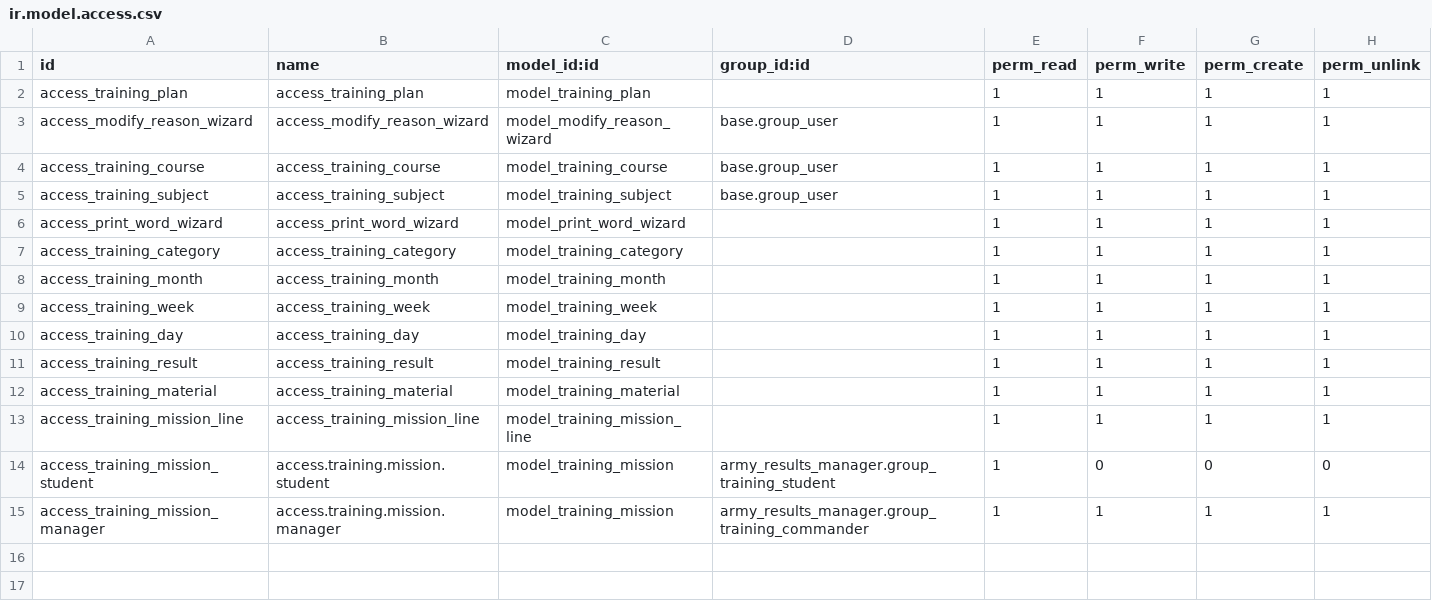
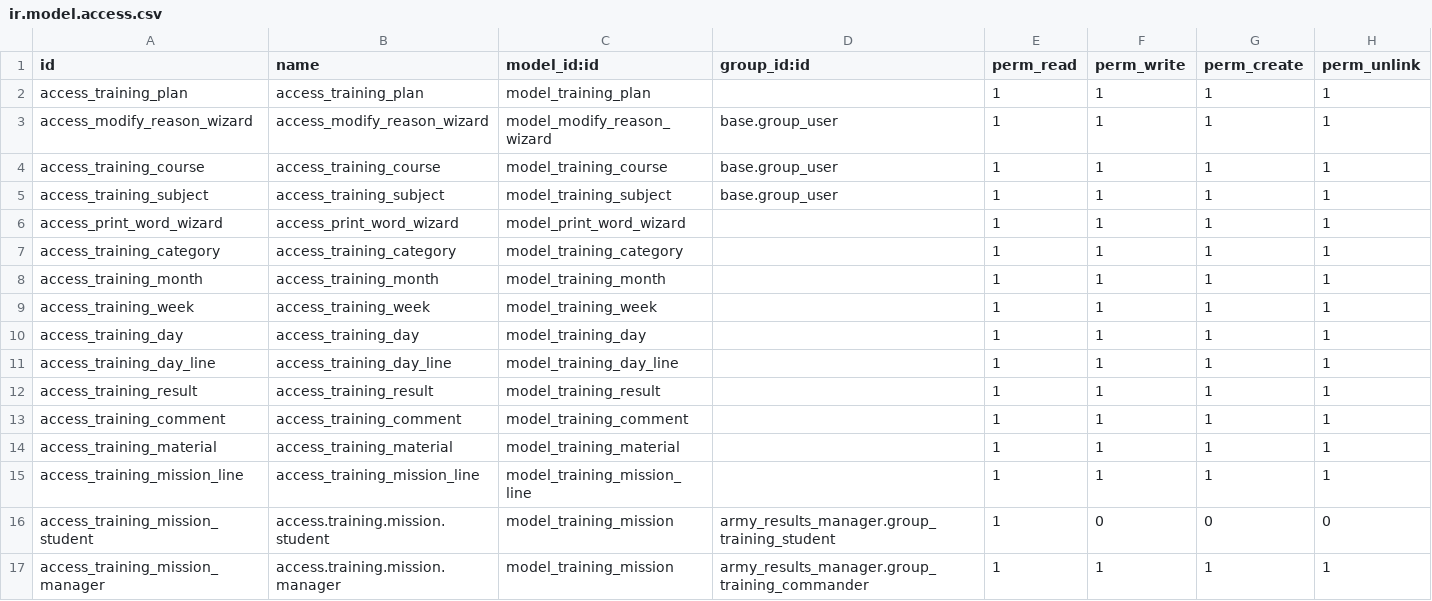
Before and after one commit to huydh1900/army_results, a CSV file: army_results_manager/security/ir.model.access.csv, drawn as a sheet; the diff names each change by its address in the sheet, - before the commit and + after, or states it on an @@ line.

```diff
--- a/army_results_manager/security/ir.model.access.csv
+++ b/army_results_manager/security/ir.model.access.csv
+row 11: access_training_day_line | access_training_day_line | model_training_day_line |  | 1 | 1 | 1 | 1
+row 13: access_training_comment | access_training_comment | model_training_comment |  | 1 | 1 | 1 | 1
```
Also changed, not shown: 16 other files.
